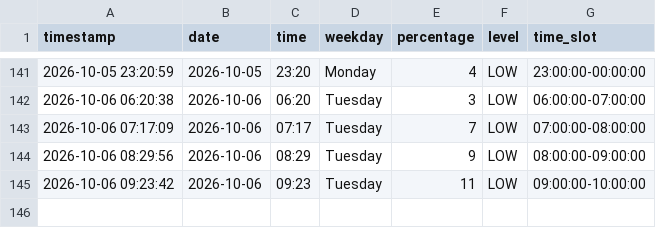
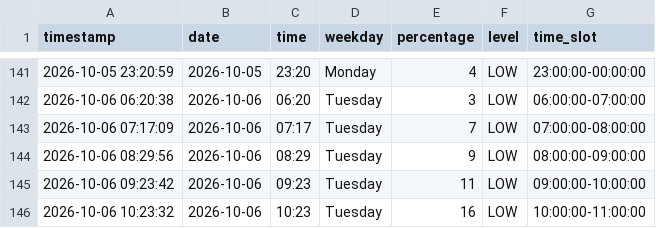
Before and after one commit to Gallenkamp/AIBarmen, a CSV file: data/occupancy.csv, drawn as a sheet; only a part is shown, gaps mark what is left out; the diff names each change by its address in the sheet, - before the commit and + after, or states it on an @@ line.

```diff
--- a/data/occupancy.csv
+++ b/data/occupancy.csv
+row 146: 2026-10-06 10:23:32 | 2026-10-06 | 10:23 | Tuesday | 16 | LOW | 10:00:00-11:00:00
```
Also changed, not shown: 2 other files.
